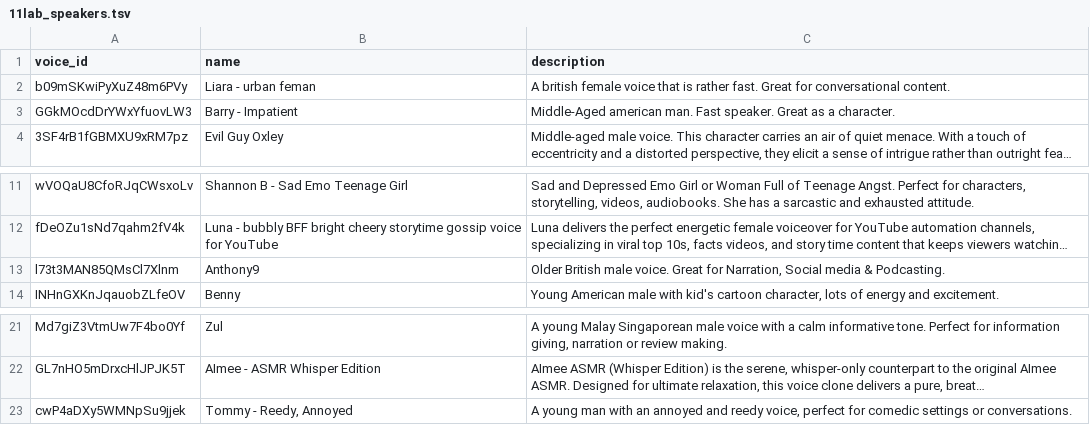
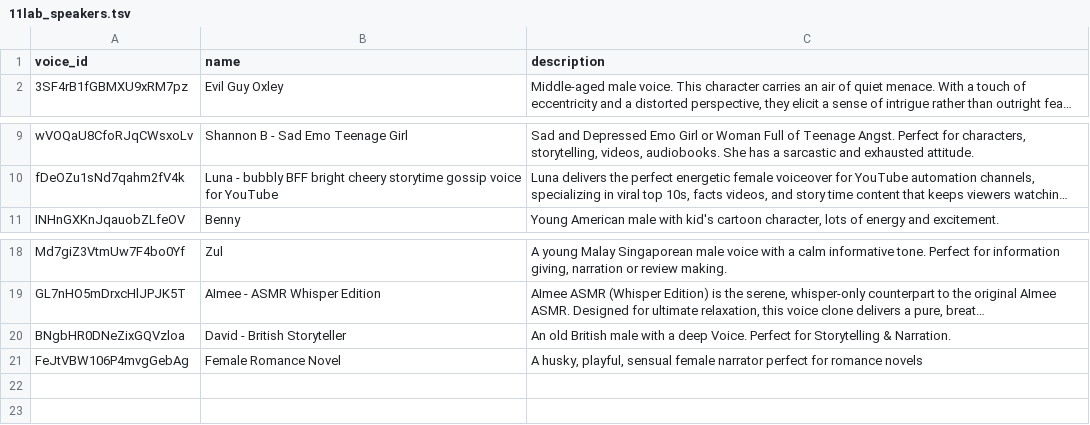
Before and after one commit to potsawee/audioLM-as-judge, a TSV file: elevenLabs/11lab_speakers.tsv, drawn as a sheet; only a part is shown, gaps mark what is left out; long unchanged cells end in …; removed rows and columns are numbered as before the commit, all else as after; the diff names each change by its address in the sheet, - before the commit and + after, or states it on an @@ line.

Commit message:
edit 11labs speakers and generate chatbotarena voice

```diff
--- a/elevenLabs/11lab_speakers.tsv
+++ b/elevenLabs/11lab_speakers.tsv
-row 2: b09mSKwiPyXuZ48m6PVy | Liara - urban feman | A british female voice that is rather fast. Great for conversational content.
-row 3: GGkMOcdDrYWxYfuovLW3 | Barry - Impatient | Middle-Aged american man. Fast speaker. Great as a character.
-row 13: l73t3MAN85QMsCl7Xlnm | Anthony9 | Older British male voice. Great for Narration, Social media & Podcasting.
-row 23: cwP4aDXy5WMNpSu9jjek | Tommy - Reedy, Annoyed | A young man with an annoyed and reedy voice, perfect for comedic settings or conversations.
+row 20: BNgbHR0DNeZixGQVzloa | David - British Storyteller | An old British male with a deep Voice. Perfect for Storytelling & Narration.
+row 21: FeJtVBW106P4mvgGebAg | Female Romance Novel | A husky, playful, sensual female narrator perfect for romance novels
```
Also changed, not shown: 2 other files.
